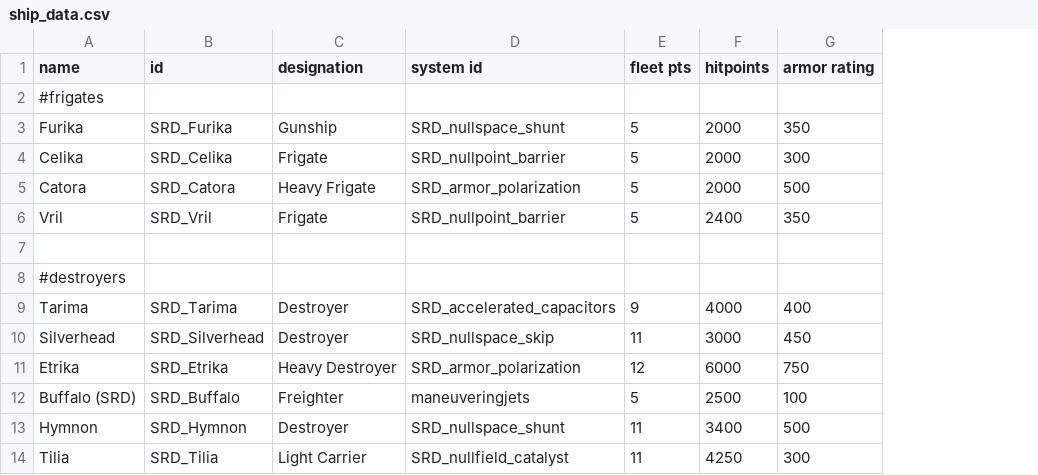
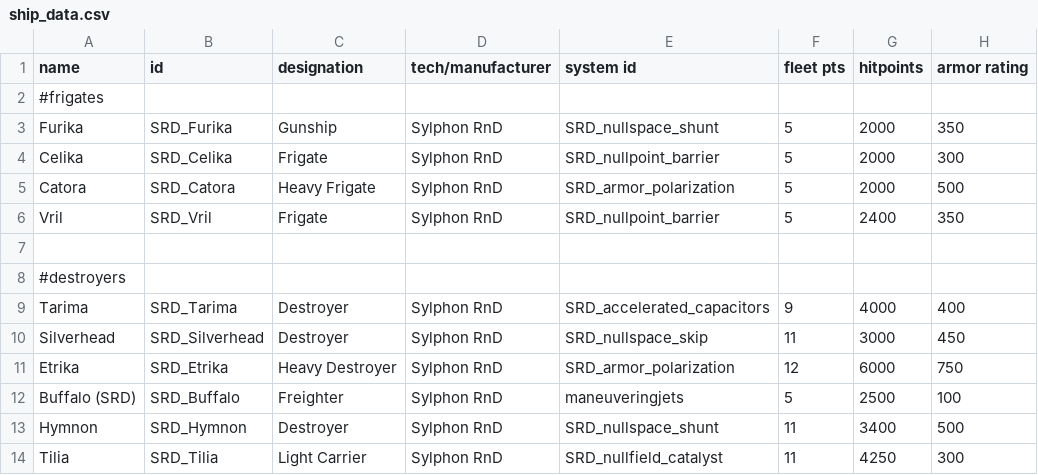
Before and after one commit to niatahl/sylphon, a CSV file: data/hulls/ship_data.csv, drawn as a sheet; only a part is shown; the diff names each change by its address in the sheet, - before the commit and + after, or states it on an @@ line.

Commit message:
Updated manufacturer info for blueprints

```diff
--- a/data/hulls/ship_data.csv
+++ b/data/hulls/ship_data.csv
+column D (tech/manufacturer), rows 3-14: Sylphon RnD | Sylphon RnD | Sylphon RnD | Sylphon RnD |  |  | Sylphon RnD | Sylphon RnD | Sylphon RnD | Sylphon RnD | Sylphon RnD | Sylphon RnD
```
Also changed, not shown: 1 other file.
